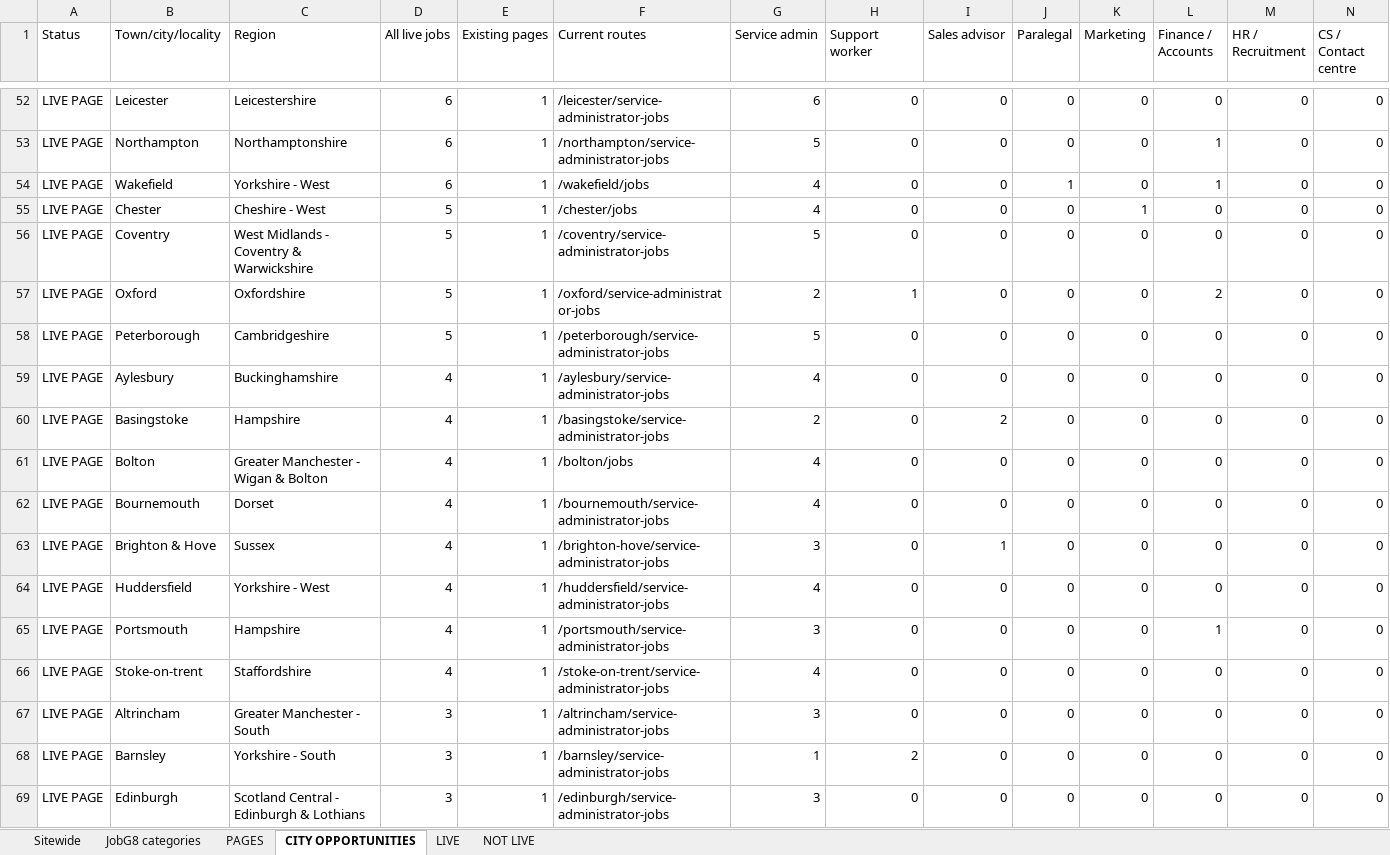
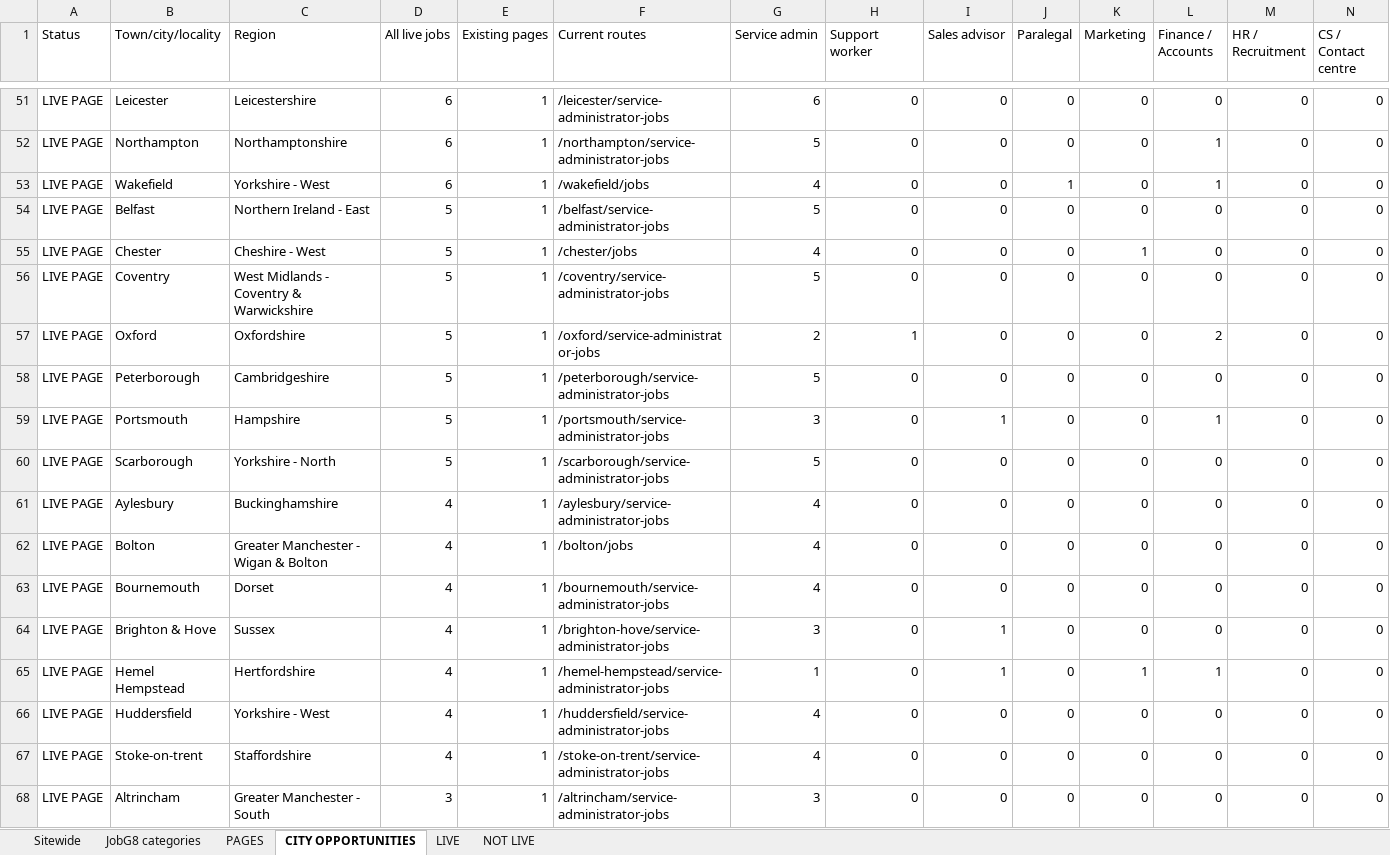
Before and after one commit to Jopa10/ontapjobsearch.com, an Excel workbook: pipeline/reports-daily/daily-region-overview.xlsx, sheet CITY OPPORTUNITIES, drawn as a sheet; only a part is shown, gaps mark what is left out; the shorter side is filled out with more unchanged rows; values as stored, in another font and other column widths than the file's, no cell formats; removed rows and columns are numbered as before the commit, all else as after; rows hold the shown columns only; the diff covers the shown part only; the diff names each change by its address in the sheet, - before the commit and + after, or states it on an @@ line.

```diff
--- a/pipeline/reports-daily/daily-region-overview.xlsx (sheet CITY OPPORTUNITIES)
+++ b/pipeline/reports-daily/daily-region-overview.xlsx (sheet CITY OPPORTUNITIES)
+row 54: LIVE PAGE | Belfast | Northern Ireland - East | 5 | 1 | /belfast/service-administrator-jobs | 5 | 0 | 0 | 0 | 0 | 0 | 0 | 0
+row 59: LIVE PAGE | Portsmouth | Hampshire | 5 | 1 | /portsmouth/service-administrator-jobs | 3 | 0 | 1 | 0 | 0 | 1 | 0 | 0
+row 60: LIVE PAGE | Scarborough | Yorkshire - North | 5 | 1 | /scarborough/service-administrator-jobs | 5 | 0 | 0 | 0 | 0 | 0 | 0 | 0
-row 60: LIVE PAGE | Basingstoke | Hampshire | 4 | 1 | /basingstoke/service-administrator-jobs | 2 | 0 | 2 | 0 | 0 | 0 | 0 | 0
+row 65: LIVE PAGE | Hemel Hempstead | Hertfordshire | 4 | 1 | /hemel-hempstead/service-administrator-jobs | 1 | 0 | 1 | 0 | 1 | 1 | 0 | 0
-row 65: LIVE PAGE | Portsmouth | Hampshire | 4 | 1 | /portsmouth/service-administrator-jobs | 3 | 0 | 0 | 0 | 0 | 1 | 0 | 0
```
Also changed, not shown: 21 added rows, 17 removed rows and 30 edited cells elsewhere in this sheet, sheet PAGES, sheet LIVE, sheet Sitewide, cell formats, 1 other file.
